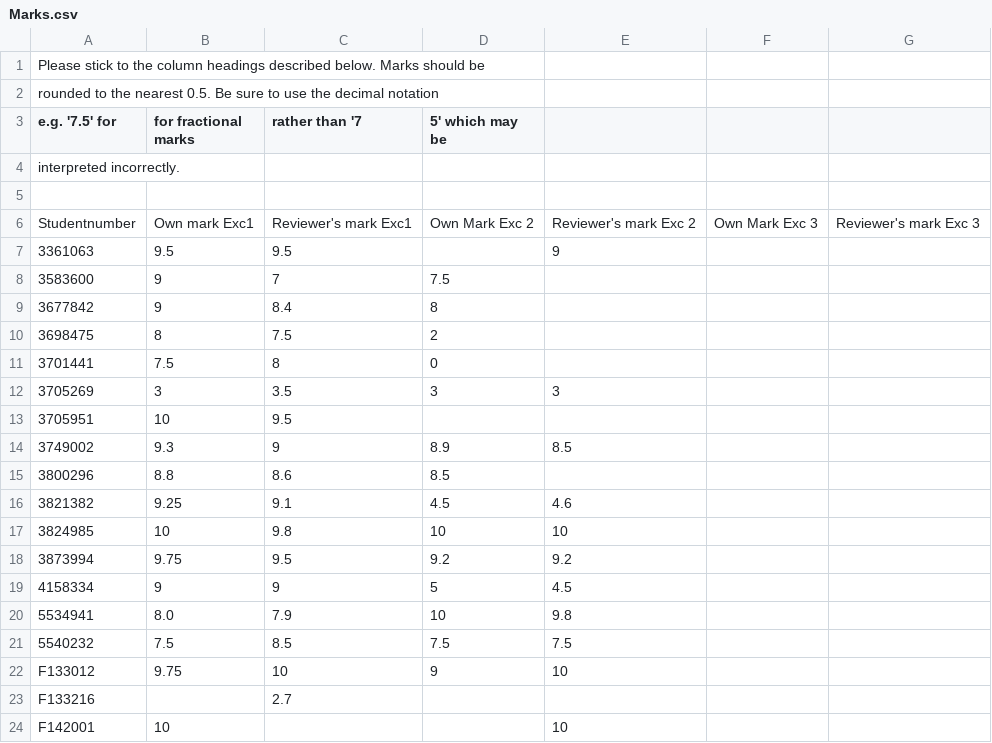
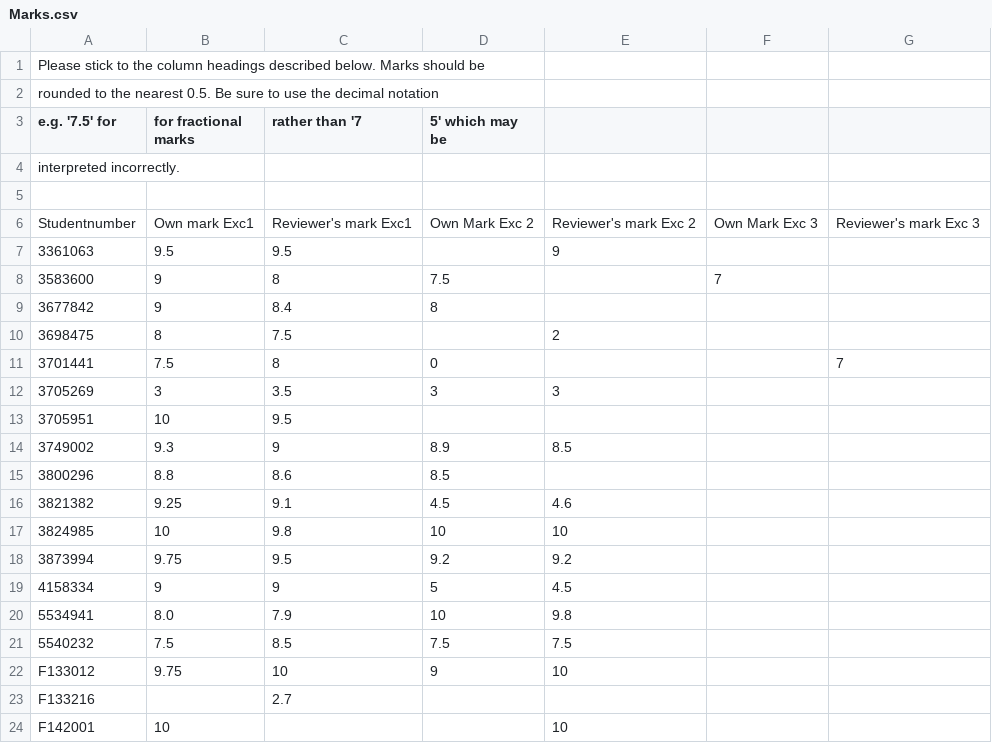
Before and after one commit to phile314/TPT-2014, a CSV file: Marks.csv, drawn as a sheet.

Commit message:
Update Marks.csv
The reviewer made an error in calculating the grade of exercise 1, I have corrected this.
my grade from reviewing exercise 2 was put in the column of "own mark exc 2" instead of "reviewers mark exc 2"

Added marks 3

```diff
--- a/Marks.csv
+++ b/Marks.csv
@@ -7,6 +7,6 @@ Studentnumber, Own mark Exc1, Reviewer's mark Exc1, Own Mark Exc 2, Reviewer's m
 3361063, 9.5, 9.5 , , 9 ,
-3583600, 9,   7 , 7.5
+3583600, 9,   8 , 7.5 , , 7
 3677842, 9, 8.4, 8,
-3698475, 8, 7.5 , 2
-3701441, 7.5 , 8, 0 ,
+3698475, 8, 7.5 , , 2
+3701441, 7.5 , 8, 0 , , , 7
 3705269, 3, 3.5, 3, 3
```
